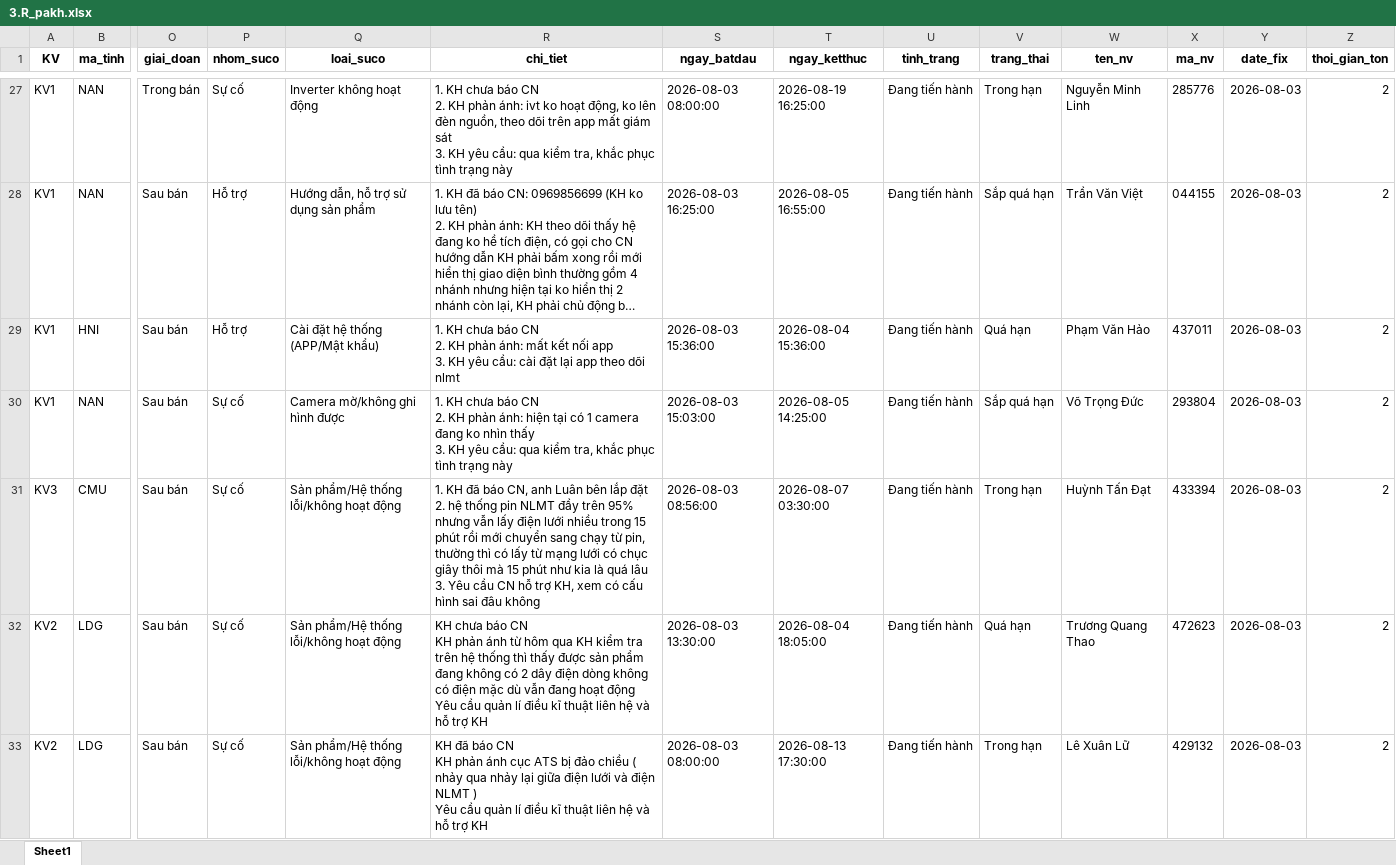
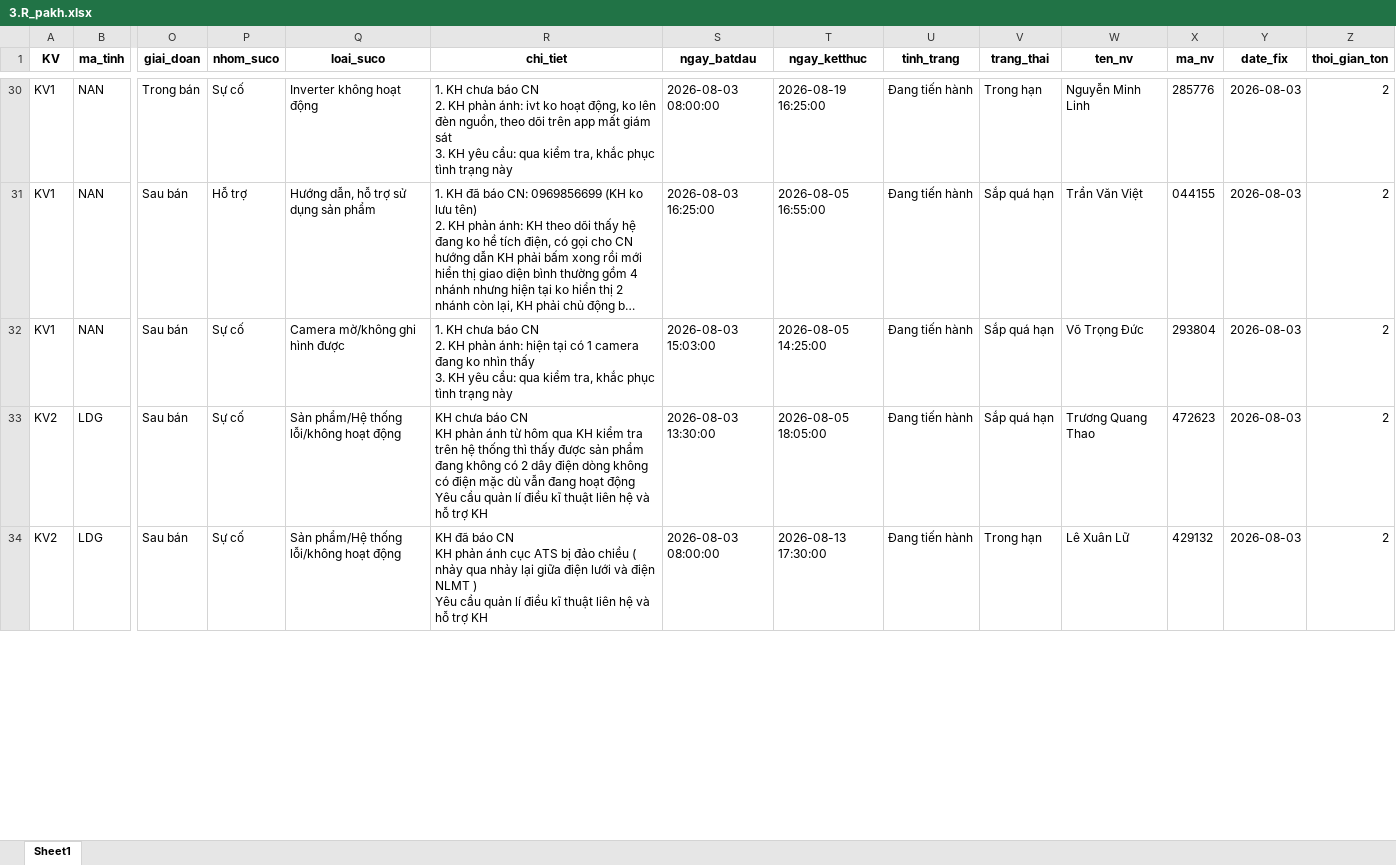
Before and after one commit to Nhunggg1612/dashboard-PAKH, an Excel workbook: data/3.R_pakh.xlsx, sheet Sheet1, drawn as a sheet; only a part is shown, gaps mark what is left out; long unchanged cells end in …; values as stored, in another font and other column widths than the file's, no borders; removed rows and columns are numbered as before the commit, all else as after; rows hold the shown columns only; ↵ is a line break in a cell; the diff covers the shown part only; the diff names each change by its address in the sheet, - before the commit and + after, or states it on an @@ line.

```diff
--- a/data/3.R_pakh.xlsx (sheet Sheet1)
+++ b/data/3.R_pakh.xlsx (sheet Sheet1)
-row 29: KV1 | HNI | Sau bán | Hỗ trợ | Cài đặt hệ thống (APP/Mật khẩu) | 1. KH chưa báo CN ↵ 2. KH phản ánh: mất kết nối app ↵ 3. KH yêu cầu: cài đặt lại app theo dõi nlmt | 2026-08-03 15:36:00 | 2026-08-04 15:36:00 | Đang tiến hành | Quá hạn | Phạm Văn Hảo | 437011 | 2026-08-03 | 2
-row 31: KV3 | CMU | Sau bán | Sự cố | Sản phẩm/Hệ thống lỗi/không hoạt động | 1. KH đã báo CN, anh Luân bên lắp đặt ↵ 2. hệ thống pin NLMT đầy trên 95% nhưng vẫn lấy điện lưới nhiều trong 15 phút rồi mới chuyển sang chạy từ pin, thường thì có lấy từ mạng lưới có chục giây thôi mà 15 phút như kia là quá lâu ↵ 3. Yêu cầu CN hỗ trợ KH, xem có cấu hình sai đâu không | 2026-08-03 08:56:00 | 2026-08-07 03:30:00 | Đang tiến hành | Trong hạn | Huỳnh Tấn Đạt | 433394 | 2026-08-03 | 2
-T33 (ngay_ketthuc): 2026-08-04 18:05:00
+T33 (ngay_ketthuc): 2026-08-05 18:05:00
-V33 (trang_thai): Quá hạn
+V33 (trang_thai): Sắp quá hạn
```
Also changed, not shown: 6 added rows, 5 removed rows and 60 edited cells elsewhere in this sheet, data/5.R_pakh_hoan_thanh.xlsx, 8 other files.
